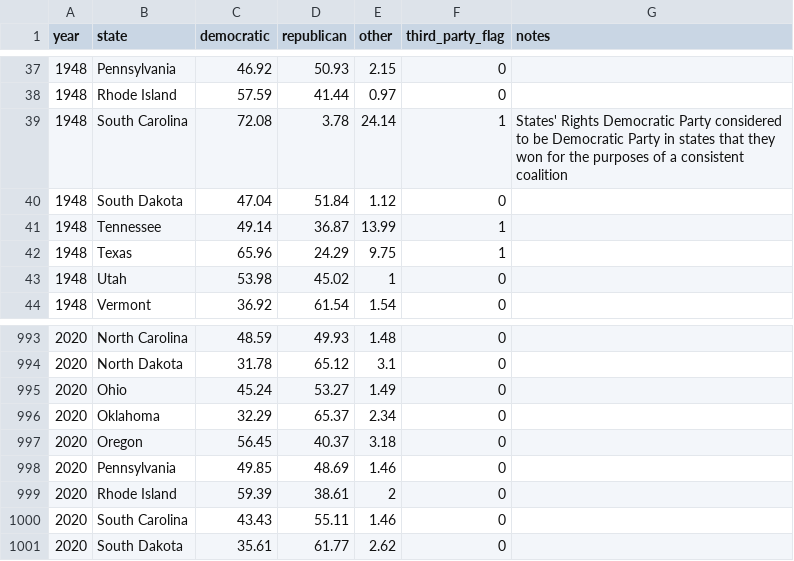
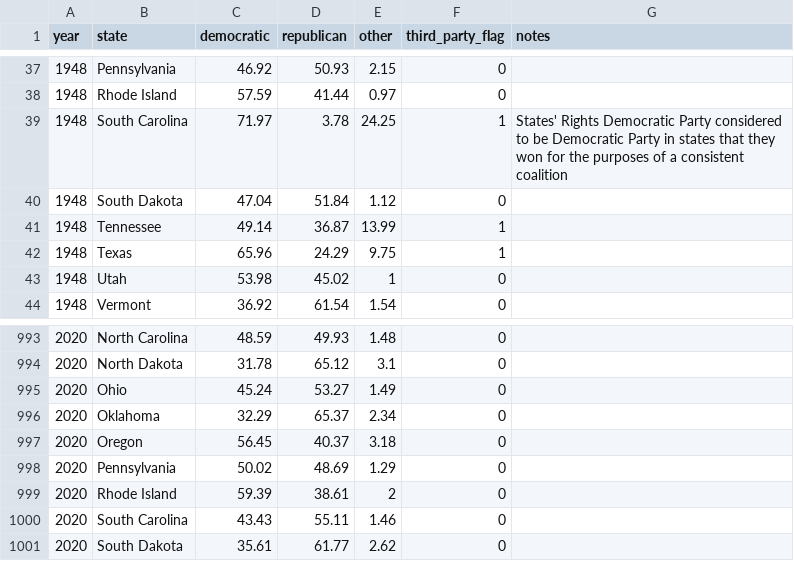
Before and after one commit to markjrieke/2024-potus, a CSV file: data/static/statewide_results.csv, drawn as a sheet; only a part is shown, gaps mark what is left out; the diff covers the shown part only.

```diff
--- a/data/static/statewide_results.csv
+++ b/data/static/statewide_results.csv
@@ -38,3 +38,3 @@ year,state,democratic,republican,other,third_party_flag,notes
 1948,Rhode Island,57.59,41.44,0.97,0,
-1948,South Carolina,72.08,3.78,24.14,1,States' Rights Democratic Party considered to be Democratic Party in states that they won for the purposes of a consistent coalition
+1948,South Carolina,71.97,3.78,24.25,1,States' Rights Democratic Party considered to be Democratic Party in states that they won for the purposes of a consistent coalition
 1948,South Dakota,47.04,51.84,1.12,0,
@@ -997,3 +997,3 @@ year,state,democratic,republican,other,third_party_flag,notes
 2020,Oregon,56.45,40.37,3.18,0,
-2020,Pennsylvania,49.85,48.69,1.46,0,
+2020,Pennsylvania,50.02,48.69,1.29,0,
 2020,Rhode Island,59.39,38.61,2,0,
```
Also changed, not shown: 12 edited cells elsewhere in this file, 1 other file.
